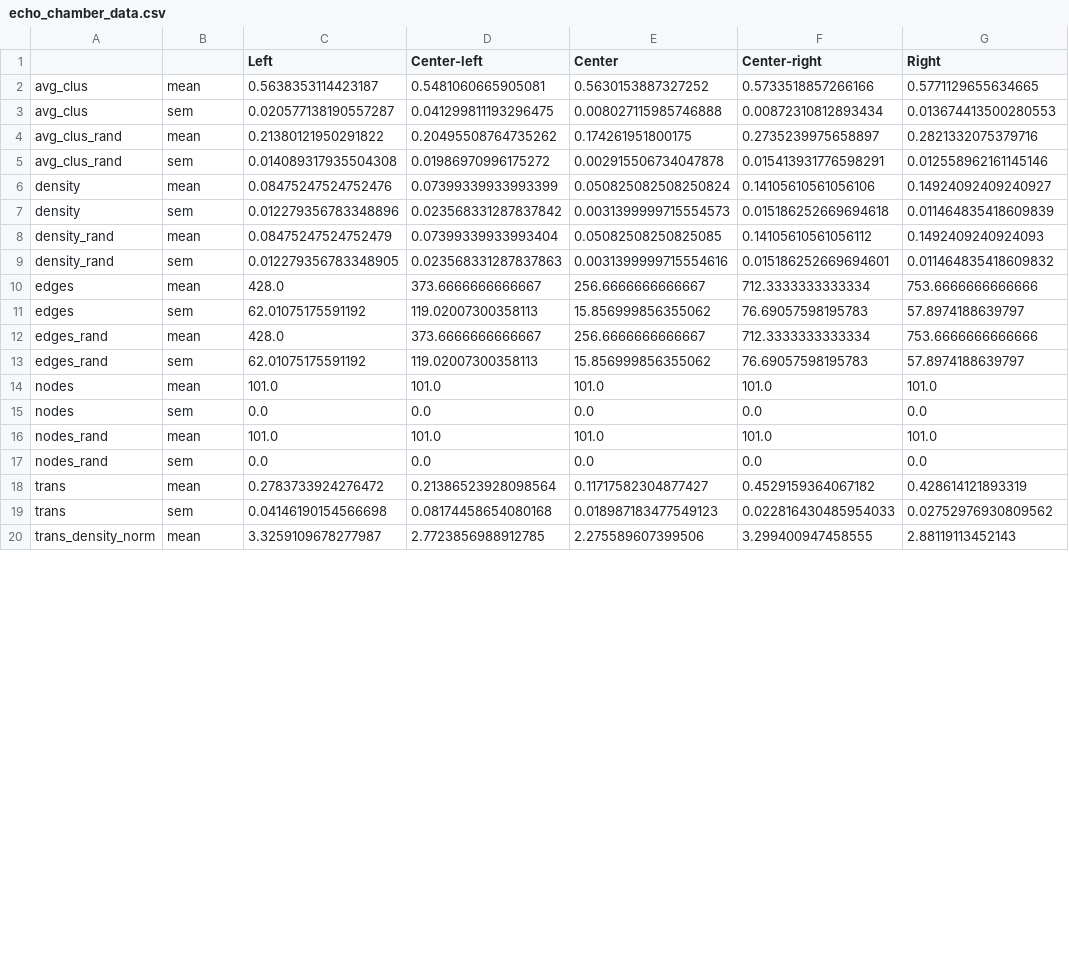
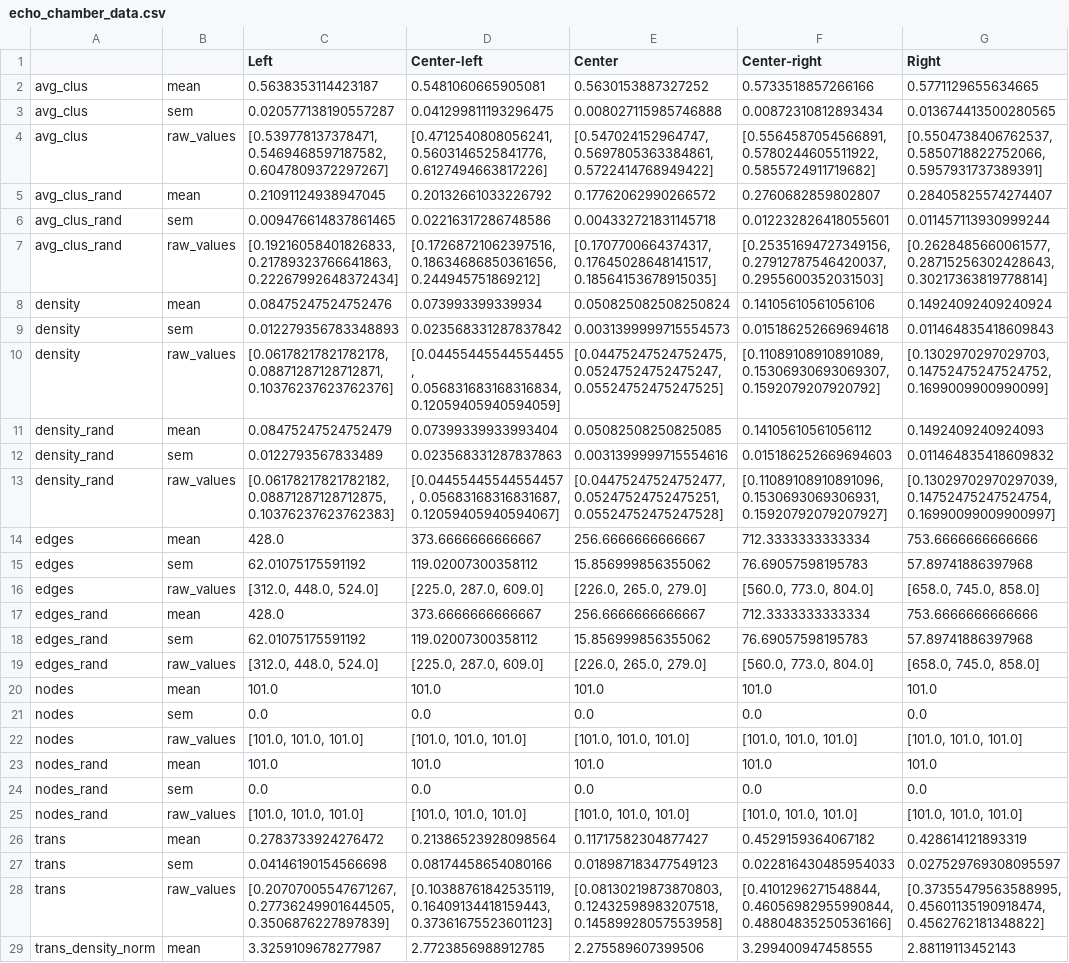
Before and after one commit to osome-iu/DrifterBot, a CSV file: data/echo_chamber_data.csv, drawn as a sheet; only a part is shown; the diff covers the shown part only.

```diff
--- a/data/echo_chamber_data.csv
+++ b/data/echo_chamber_data.csv
@@ -2,19 +2,28 @@
 avg_clus,mean,0.5638353114423187,0.5481060665905081,0.5630153887327252,0.5733518857266166,0.5771129655634665
-avg_clus,sem,0.020577138190557287,0.041299811193296475,0.008027115985746888,0.00872310812893434,0.013674413500280553
-avg_clus_rand,mean,0.21380121950291822,0.20495508764735262,0.174261951800175,0.2735239975658897,0.2821332075379716
-avg_clus_rand,sem,0.014089317935504308,0.01986970996175272,0.002915506734047878,0.015413931776598291,0.012558962161145146
-density,mean,0.08475247524752476,0.07399339933993399,0.050825082508250824,0.14105610561056106,0.14924092409240927
-density,sem,0.012279356783348896,0.023568331287837842,0.0031399999715554573,0.015186252669694618,0.011464835418609839
+avg_clus,sem,0.020577138190557287,0.041299811193296475,0.008027115985746888,0.00872310812893434,0.013674413500280565
+avg_clus,raw_values,"[0.539778137378471, 0.5469468597187582, 0.6047809372297267]","[0.4712540808056241, 0.5603146525841776, 0.6127494663817226]","[0.547024152964747, 0.5697805363384861, 0.5722414768949422]","[0.5564587054566891, 0.5780244605511922, 0.5855724911719682]","[0.5504738406762537, 0.5850718822752066, 0.5957931737389391]"
+avg_clus_rand,mean,0.21091124938947045,0.20132661033226792,0.17762062990266572,0.2760682859802807,0.28405825574274407
+avg_clus_rand,sem,0.009476614837861465,0.02216317286748586,0.004332721831145718,0.012232826418055601,0.011457113930999244
+avg_clus_rand,raw_values,"[0.19216058401826833, 0.21789323766641863, 0.22267992648372434]","[0.17268721062397516, 0.18634686850361656, 0.244945751869212]","[0.1707700664374317, 0.17645028648141517, 0.18564153678915035]","[0.25351694727349156, 0.27912787546420037, 0.2955600352031503]","[0.2628485660061577, 0.28715256302428643, 0.30217363819778814]"
+density,mean,0.08475247524752476,0.073993399339934,0.050825082508250824,0.14105610561056106,0.14924092409240924
+density,sem,0.012279356783348893,0.023568331287837842,0.0031399999715554573,0.015186252669694618,0.011464835418609843
+density,raw_values,"[0.06178217821782178, 0.08871287128712871, 0.10376237623762376]","[0.04455445544554455, 0.056831683168316834, 0.12059405940594059]","[0.04475247524752475, 0.05247524752475247, 0.05524752475247525]","[0.11089108910891089, 0.15306930693069307, 0.1592079207920792]","[0.1302970297029703, 0.14752475247524752, 0.1699009900990099]"
 density_rand,mean,0.08475247524752479,0.07399339933993404,0.05082508250825085,0.14105610561056112,0.1492409240924093
-density_rand,sem,0.012279356783348905,0.023568331287837863,0.0031399999715554616,0.015186252669694601,0.011464835418609832
+density_rand,sem,0.0122793567833489,0.023568331287837863,0.0031399999715554616,0.015186252669694603,0.011464835418609832
+density_rand,raw_values,"[0.06178217821782182, 0.08871287128712875, 0.10376237623762383]","[0.04455445544554457, 0.05683168316831687, 0.12059405940594067]","[0.04475247524752477, 0.05247524752475251, 0.05524752475247528]","[0.11089108910891096, 0.1530693069306931, 0.15920792079207927]","[0.13029702970297039, 0.14752475247524754, 0.16990099009900997]"
 edges,mean,428.0,373.6666666666667,256.6666666666667,712.3333333333334,753.6666666666666
-edges,sem,62.01075175591192,119.02007300358113,15.856999856355062,76.69057598195783,57.8974188639797
+edges,sem,62.01075175591192,119.02007300358112,15.856999856355062,76.69057598195783,57.89741886397968
+edges,raw_values,"[312.0, 448.0, 524.0]","[225.0, 287.0, 609.0]","[226.0, 265.0, 279.0]","[560.0, 773.0, 804.0]","[658.0, 745.0, 858.0]"
 edges_rand,mean,428.0,373.6666666666667,256.6666666666667,712.3333333333334,753.6666666666666
-edges_rand,sem,62.01075175591192,119.02007300358113,15.856999856355062,76.69057598195783,57.8974188639797
+edges_rand,sem,62.01075175591192,119.02007300358112,15.856999856355062,76.69057598195783,57.89741886397968
+edges_rand,raw_values,"[312.0, 448.0, 524.0]","[225.0, 287.0, 609.0]","[226.0, 265.0, 279.0]","[560.0, 773.0, 804.0]","[658.0, 745.0, 858.0]"
 nodes,mean,101.0,101.0,101.0,101.0,101.0
 nodes,sem,0.0,0.0,0.0,0.0,0.0
+nodes,raw_values,"[101.0, 101.0, 101.0]","[101.0, 101.0, 101.0]","[101.0, 101.0, 101.0]","[101.0, 101.0, 101.0]","[101.0, 101.0, 101.0]"
 nodes_rand,mean,101.0,101.0,101.0,101.0,101.0
 nodes_rand,sem,0.0,0.0,0.0,0.0,0.0
+nodes_rand,raw_values,"[101.0, 101.0, 101.0]","[101.0, 101.0, 101.0]","[101.0, 101.0, 101.0]","[101.0, 101.0, 101.0]","[101.0, 101.0, 101.0]"
 trans,mean,0.2783733924276472,0.21386523928098564,0.11717582304877427,0.4529159364067182,0.428614121893319
-trans,sem,0.04146190154566698,0.08174458654080168,0.018987183477549123,0.022816430485954033,0.02752976930809562
+trans,sem,0.04146190154566698,0.08174458654080166,0.018987183477549123,0.022816430485954033,0.027529769308095597
+trans,raw_values,"[0.20707005547671267, 0.27736249901644505, 0.3506876227897839]","[0.10388761842535119, 0.16409134418159443, 0.37361675523601123]","[0.08130219873870803, 0.12432598983207518, 0.14589928057553958]","[0.4101296271548844, 0.46056982955990844, 0.48804835250536166]","[0.37355479563588995, 0.45601135190918474, 0.4562762181348822]"
 trans_density_norm,mean,3.3259109678277987,2.7723856988912785,2.275589607399506,3.299400947458555,2.88119113452143
```
Also changed, not shown: 7 added rows, 4 removed rows and 1 edited cell elsewhere in this file, data/low_credibility_summary_data.csv, 17 other files.
